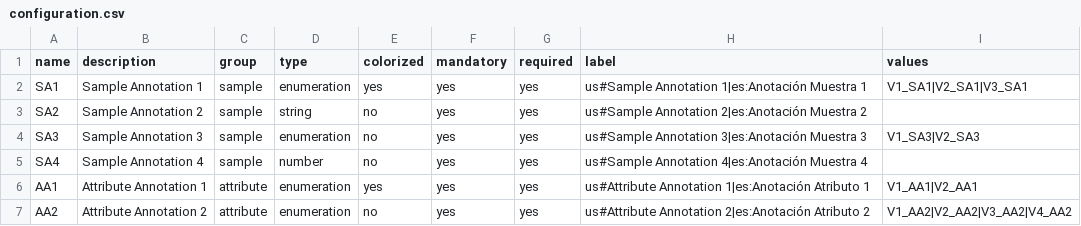
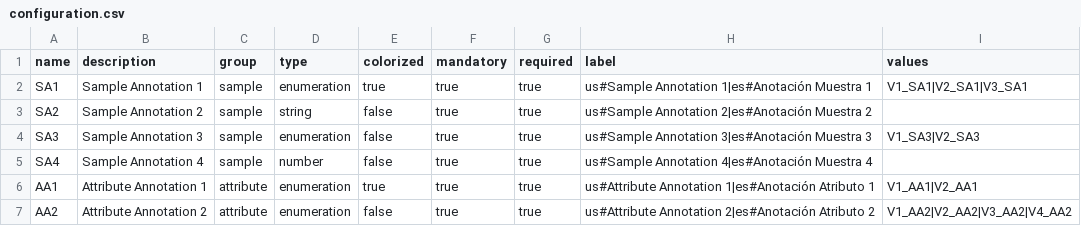
Before and after one commit to AVIB-project/uniovi-avib-morphingprojections-dataset-generator, a CSV file: import/configuration.csv, drawn as a sheet.

Commit message:
last commit

```diff
--- a/import/configuration.csv
+++ b/import/configuration.csv
@@ -1,7 +1,7 @@
 name,description,group,type,colorized,mandatory,required,label,values
-SA1,Sample Annotation 1,sample,enumeration,yes,yes,yes,us#Sample Annotation 1|es:Anotación Muestra 1,V1_SA1|V2_SA1|V3_SA1
-SA2,Sample Annotation 2,sample,string,no,yes,yes,us#Sample Annotation 2|es:Anotación Muestra 2,
-SA3,Sample Annotation 3,sample,enumeration,no,yes,yes,us#Sample Annotation 3|es:Anotación Muestra 3,V1_SA3|V2_SA3
-SA4,Sample Annotation 4,sample,number,no,yes,yes,us#Sample Annotation 4|es:Anotación Muestra 4,
-AA1,Attribute Annotation 1,attribute,enumeration,yes,yes,yes,us#Attribute Annotation 1|es:Anotación Atributo 1,V1_AA1|V2_AA1
-AA2,Attribute Annotation 2,attribute,enumeration,no,yes,yes,us#Attribute Annotation 2|es:Anotación Atributo 2,V1_AA2|V2_AA2|V3_AA2|V4_AA2
+SA1,Sample Annotation 1,sample,enumeration,true,true,true,us#Sample Annotation 1|es#Anotación Muestra 1,V1_SA1|V2_SA1|V3_SA1
+SA2,Sample Annotation 2,sample,string,false,true,true,us#Sample Annotation 2|es#Anotación Muestra 2,
+SA3,Sample Annotation 3,sample,enumeration,false,true,true,us#Sample Annotation 3|es#Anotación Muestra 3,V1_SA3|V2_SA3
+SA4,Sample Annotation 4,sample,number,false,true,true,us#Sample Annotation 4|es#Anotación Muestra 4,
+AA1,Attribute Annotation 1,attribute,enumeration,true,true,true,us#Attribute Annotation 1|es#Anotación Atributo 1,V1_AA1|V2_AA1
+AA2,Attribute Annotation 2,attribute,enumeration,false,true,true,us#Attribute Annotation 2|es#Anotación Atributo 2,V1_AA2|V2_AA2|V3_AA2|V4_AA2
```
